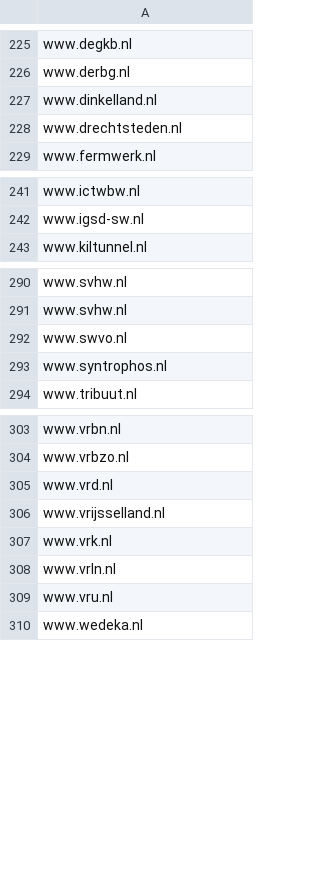
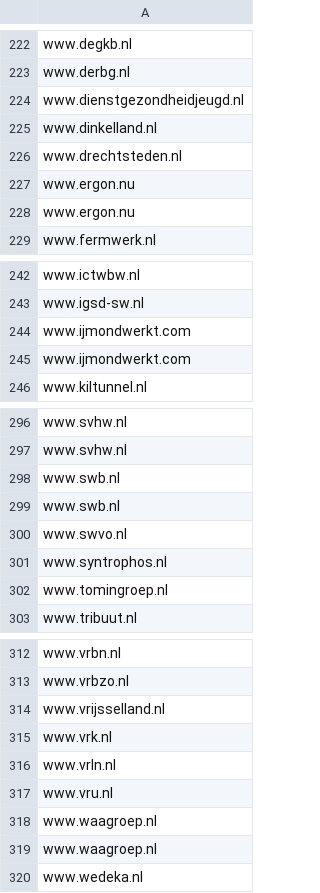
Before and after one commit to openstate/datasets, a CSV file: government_domain_names/Gemeenschappelijke-Regelingen.csv, drawn as a sheet; only a part is shown, gaps mark what is left out; the diff covers the shown part only.

```diff
--- a/government_domain_names/Gemeenschappelijke-Regelingen.csv
+++ b/government_domain_names/Gemeenschappelijke-Regelingen.csv
@@ -226,4 +223,7 @@ www.degkb.nl
 www.derbg.nl
+www.dienstgezondheidjeugd.nl
 www.dinkelland.nl
 www.drechtsteden.nl
+www.ergon.nu
+www.ergon.nu
 www.fermwerk.nl
@@ -242,2 +243,4 @@ www.ictwbw.nl
 www.igsd-sw.nl
+www.ijmondwerkt.com
+www.ijmondwerkt.com
 www.kiltunnel.nl
@@ -291,4 +297,7 @@ www.svhw.nl
 www.svhw.nl
+www.swb.nl
+www.swb.nl
 www.swvo.nl
 www.syntrophos.nl
+www.tomingroep.nl
 www.tribuut.nl
@@ -304,3 +313,2 @@ www.vrbn.nl
 www.vrbzo.nl
-www.vrd.nl
 www.vrijsselland.nl
@@ -309,2 +317,4 @@ www.vrln.nl
 www.vru.nl
+www.waagroep.nl
+www.waagroep.nl
 www.wedeka.nl
```
Also changed, not shown: 5 added rows, 1 removed row and 3 moved rows elsewhere in this file, government_domain_names/Rijksoverheid.csv, government_domain_names/domains.csv.
